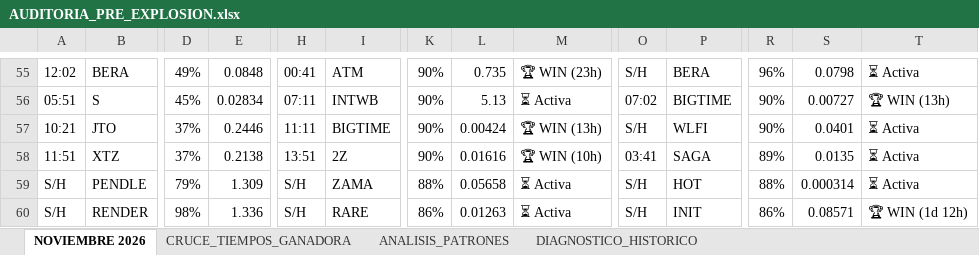
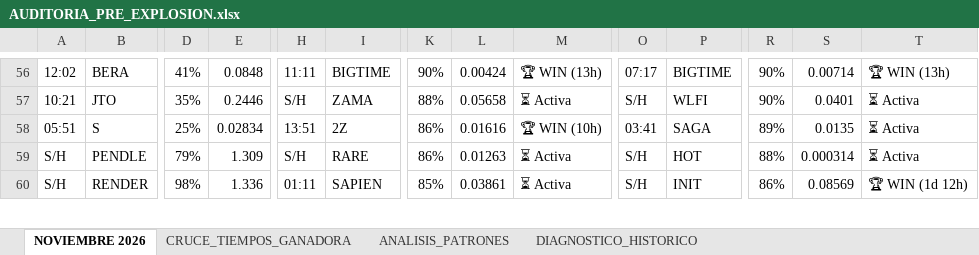
Before and after one commit to kjanoto-coder/panel-cripto, an Excel workbook: AUDITORIA_PRE_EXPLOSION.xlsx, sheet NOVIEMBRE 2026, drawn as a sheet; only a part is shown, gaps mark what is left out; values as stored, in another font and other column widths than the file's, no cell formats; removed rows and columns are numbered as before the commit, all else as after; rows hold the shown columns only; the diff covers the shown part only; the diff names each change by its address in the sheet, - before the commit and + after, or states it on an @@ line.

```diff
--- a/AUDITORIA_PRE_EXPLOSION.xlsx (sheet NOVIEMBRE 2026)
+++ b/AUDITORIA_PRE_EXPLOSION.xlsx (sheet NOVIEMBRE 2026)
-D56: 49%
+D56: 41%
-H56: 00:41
+H56: 11:11
-I56: ATM
+I56: BIGTIME
-L56: 0.735
+L56: 0.00424
-M56: 🏆 WIN (23h)
+M56: 🏆 WIN (13h)
-O56: S/H
+O56: 07:17
-P56: BERA
+P56: BIGTIME
-R56: 96%
+R56: 90%
-S56: 0.0798
+S56: 0.00714
-T56: ⏳ Activa
+T56: 🏆 WIN (13h)
-row 56: 05:51 | S | 45% | 0.02834 | 07:11 | INTWB | 90% | 5.13 | ⏳ Activa | 07:02 | BIGTIME | 90% | 0.00727 | 🏆 WIN (13h)
-D57: 37%
+D57: 35%
-H57: 11:11
+H57: S/H
-I57: BIGTIME
+I57: ZAMA
-K57: 90%
+K57: 88%
-L57: 0.00424
+L57: 0.05658
-M57: 🏆 WIN (13h)
+M57: ⏳ Activa
-A58: 11:51
+A58: 05:51
-B58: XTZ
+B58: S
-D58: 37%
+D58: 25%
-E58: 0.2138
+E58: 0.02834
-K58: 90%
+K58: 86%
-I59: ZAMA
+I59: RARE
-K59: 88%
+K59: 86%
-L59: 0.05658
+L59: 0.01263
-H60: S/H
+H60: 01:11
-I60: RARE
+I60: SAPIEN
-K60: 86%
+K60: 85%
-L60: 0.01263
+L60: 0.03861
-S60: 0.08571
+S60: 0.08569
```
Also changed, not shown: 9 added rows, 8 removed rows and 318 edited cells elsewhere in this sheet, sheet CRUCE_TIEMPOS_GANADORA, sheet ANALISIS_PATRONES, sheet DIAGNOSTICO_HISTORICO, cell formats, 1 other file.
